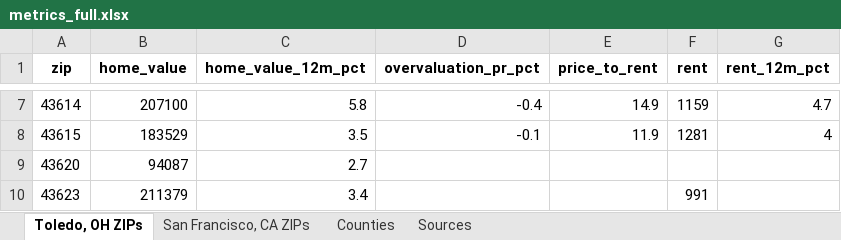
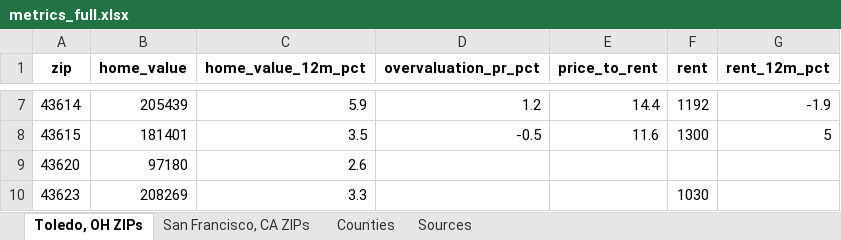
Before and after one commit to Domrodd23/real-estate-monitor, an Excel workbook: docs/exports/metrics_full.xlsx, sheet Toledo, OH ZIPs, drawn as a sheet; only a part is shown, gaps mark what is left out; values as stored, in another font and other column widths than the file's, no borders; the diff covers the shown part only; the diff names each change by its address in the sheet, - before the commit and + after, or states it on an @@ line.

```diff
--- a/docs/exports/metrics_full.xlsx (sheet Toledo, OH ZIPs)
+++ b/docs/exports/metrics_full.xlsx (sheet Toledo, OH ZIPs)
-B7 (home_value): 207100
+B7 (home_value): 205439
-C7 (home_value_12m_pct): 5.8
+C7 (home_value_12m_pct): 5.9
-D7 (overvaluation_pr_pct): -0.4
+D7 (overvaluation_pr_pct): 1.2
-E7 (price_to_rent): 14.9
+E7 (price_to_rent): 14.4
-F7 (rent): 1159
+F7 (rent): 1192
-G7 (rent_12m_pct): 4.7
+G7 (rent_12m_pct): -1.9
-B8 (home_value): 183529
+B8 (home_value): 181401
-D8 (overvaluation_pr_pct): -0.1
+D8 (overvaluation_pr_pct): -0.5
-E8 (price_to_rent): 11.9
+E8 (price_to_rent): 11.6
-F8 (rent): 1281
+F8 (rent): 1300
-G8 (rent_12m_pct): 4
+G8 (rent_12m_pct): 5
-B9 (home_value): 94087
+B9 (home_value): 97180
-C9 (home_value_12m_pct): 2.7
+C9 (home_value_12m_pct): 2.6
-B10 (home_value): 211379
+B10 (home_value): 208269
-C10 (home_value_12m_pct): 3.4
+C10 (home_value_12m_pct): 3.3
-F10 (rent): 991
+F10 (rent): 1030
```
Also changed, not shown: 27 edited cells elsewhere in this sheet, sheet San Francisco, CA ZIPs, sheet Sources, 12 other files.
